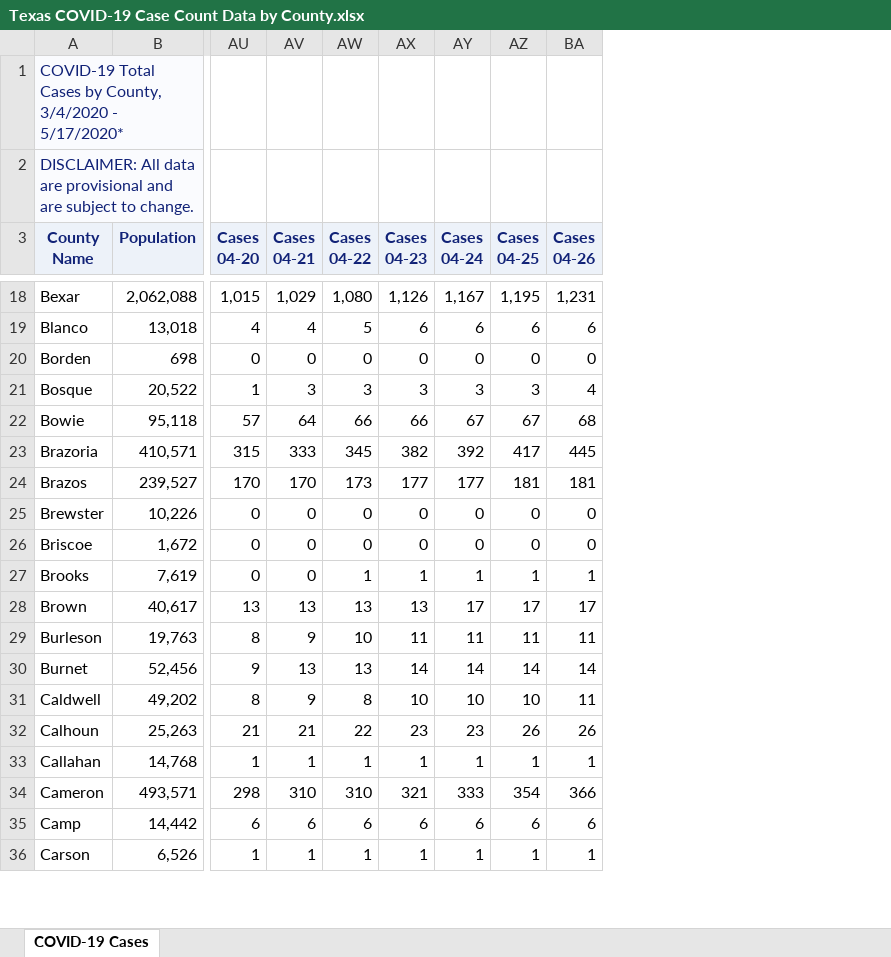
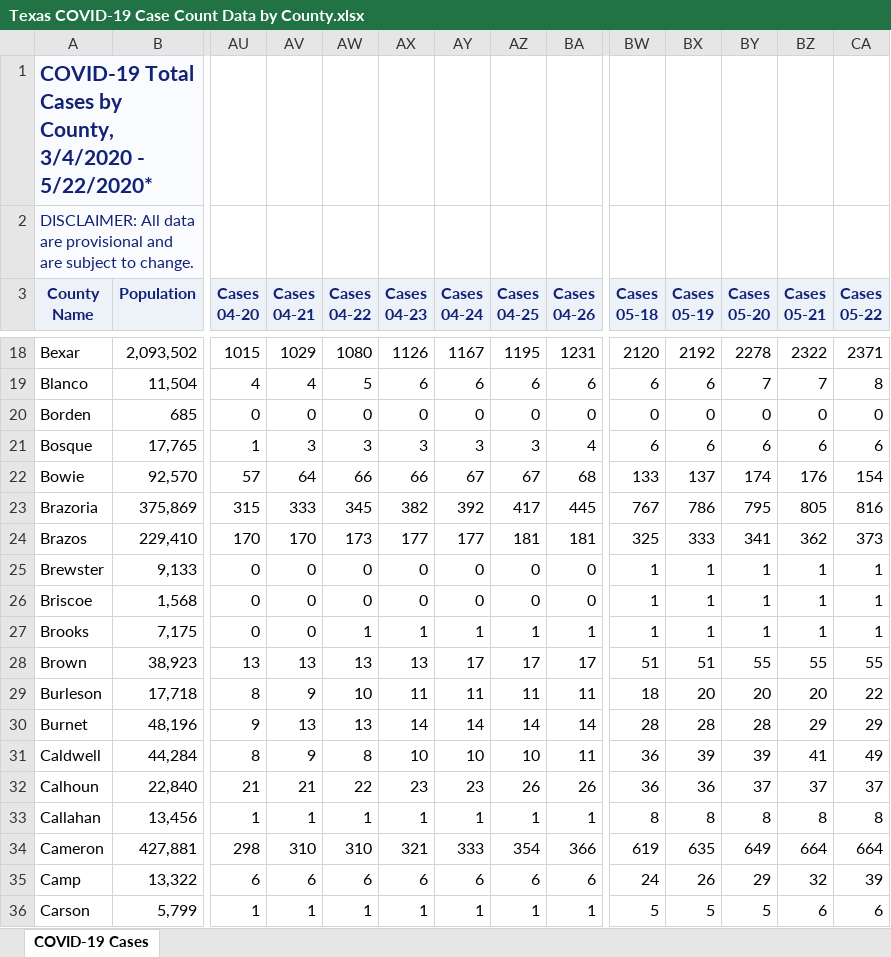
Before and after one commit to ictr/covid-19-county-R0, an Excel workbook: TSHS_CaseCountData/Texas COVID-19 Case Count Data by County.xlsx, sheet COVID-19 Cases, drawn as a sheet; only a part is shown, gaps mark what is left out; values as stored, in another font and other column widths than the file's, no borders; ↵ is a line break in a cell; the diff covers the shown part only; the diff names each change by its address in the sheet, - before the commit and + after, or states it on an @@ line.

```diff
--- a/TSHS_CaseCountData/Texas COVID-19 Case Count Data by County.xlsx (sheet COVID-19 Cases)
+++ b/TSHS_CaseCountData/Texas COVID-19 Case Count Data by County.xlsx (sheet COVID-19 Cases)
+column BW (Cases 05-18), rows 18-36: 2120 | 6 | 0 | 6 | 133 | 767 | 325 | 1 | 1 | 1 | 51 | 18 | 28 | 36 | 36 | 8 | 619 | 24 | 5
+column BX (Cases 05-19), rows 18-36: 2192 | 6 | 0 | 6 | 137 | 786 | 333 | 1 | 1 | 1 | 51 | 20 | 28 | 39 | 36 | 8 | 635 | 26 | 5
+column BY (Cases 05-20), rows 18-36: 2278 | 7 | 0 | 6 | 174 | 795 | 341 | 1 | 1 | 1 | 55 | 20 | 28 | 39 | 37 | 8 | 649 | 29 | 5
+column BZ (Cases 05-21), rows 18-36: 2322 | 7 | 0 | 6 | 176 | 805 | 362 | 1 | 1 | 1 | 55 | 20 | 29 | 41 | 37 | 8 | 664 | 32 | 6
+column CA (Cases 05-22), rows 18-36: 2371 | 8 | 0 | 6 | 154 | 816 | 373 | 1 | 1 | 1 | 55 | 22 | 29 | 49 | 37 | 8 | 664 | 39 | 6
-A1 (County Name): …3/4/2020 - 5/17/2020*
+A1 (County Name): …3/4/2020 - 5/22/2020*
-A1 bold: off
+A1 bold: on, text size: larger
-A3: County ↵ Name
+A3: County Name
-B18 (Population): 2,062,088
+B18 (Population): 2,093,502
-AU18 (Cases 04-20): 1,015
+AU18 (Cases 04-20): 1015
-AV18 (Cases 04-21): 1,029
+AV18 (Cases 04-21): 1029
-AW18 (Cases 04-22): 1,080
+AW18 (Cases 04-22): 1080
-AX18 (Cases 04-23): 1,126
+AX18 (Cases 04-23): 1126
-AY18 (Cases 04-24): 1,167
+AY18 (Cases 04-24): 1167
-AZ18 (Cases 04-25): 1,195
+AZ18 (Cases 04-25): 1195
-BA18 (Cases 04-26): 1,231
+BA18 (Cases 04-26): 1231
-B19 (Population): 13,018
+B19 (Population): 11,504
-B20 (Population): 698
+B20 (Population): 685
-B21 (Population): 20,522
+B21 (Population): 17,765
-B22 (Population): 95,118
+B22 (Population): 92,570
-B23 (Population): 410,571
+B23 (Population): 375,869
-B24 (Population): 239,527
+B24 (Population): 229,410
-B25 (Population): 10,226
+B25 (Population): 9,133
-B26 (Population): 1,672
+B26 (Population): 1,568
-B27 (Population): 7,619
+B27 (Population): 7,175
-B28 (Population): 40,617
+B28 (Population): 38,923
-B29 (Population): 19,763
+B29 (Population): 17,718
-B30 (Population): 52,456
+B30 (Population): 48,196
-B31 (Population): 49,202
+B31 (Population): 44,284
-B32 (Population): 25,263
+B32 (Population): 22,840
-B33 (Population): 14,768
+B33 (Population): 13,456
-B34 (Population): 493,571
+B34 (Population): 427,881
-B35 (Population): 14,442
+B35 (Population): 13,322
-B36 (Population): 6,526
+B36 (Population): 5,799
```
Also changed, not shown: 579 edited cells elsewhere in this sheet, 4 other files.
